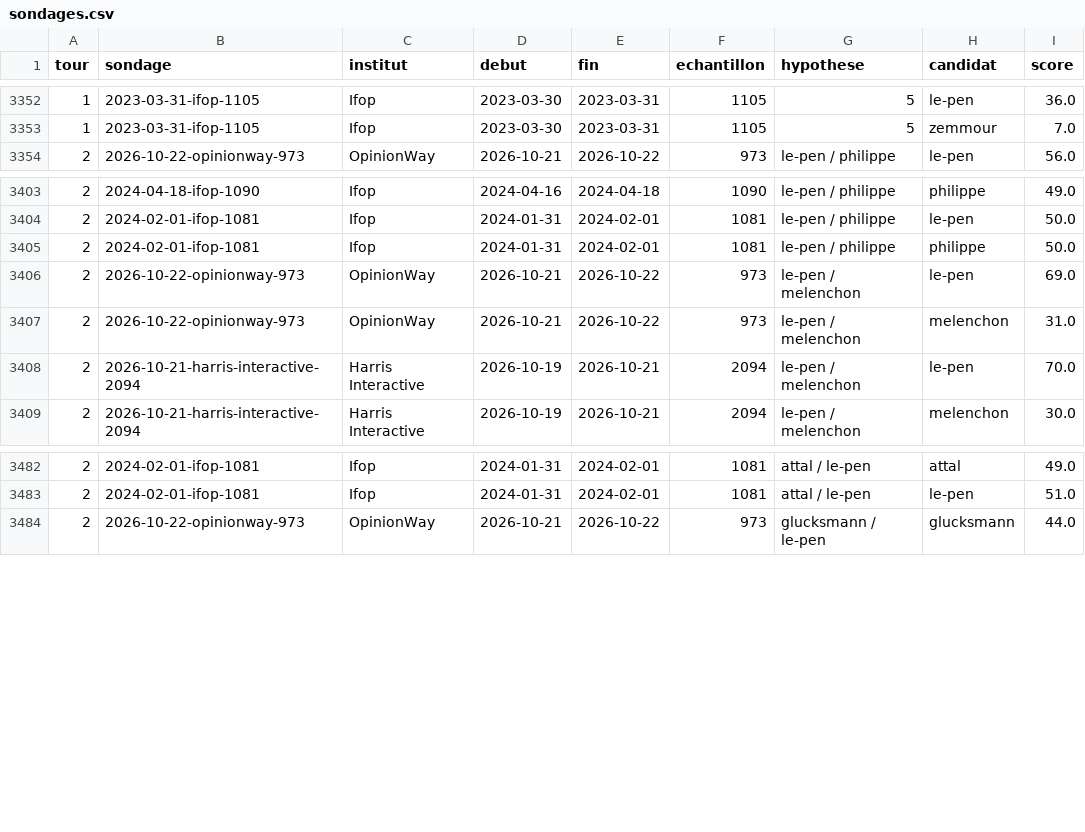
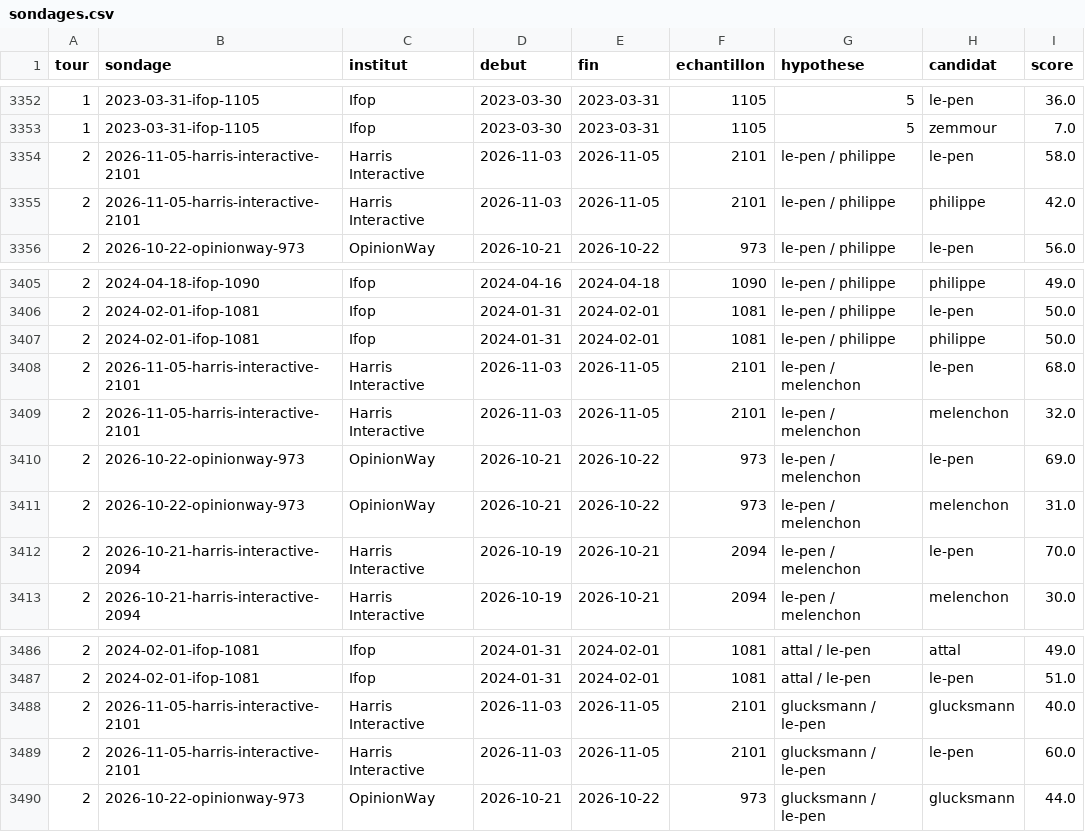
Before and after one commit to lcarwy/presidentielle-2027, a CSV file: data/sondages.csv, drawn as a sheet; only a part is shown, gaps mark what is left out.

```diff
--- a/data/sondages.csv
+++ b/data/sondages.csv
@@ -3353,2 +3353,4 @@ tour,sondage,institut,debut,fin,echantillon,hypothese,candidat,score
 1,2023-03-31-ifop-1105,Ifop,2023-03-30,2023-03-31,1105,5,zemmour,7.0
+2,2026-11-05-harris-interactive-2101,Harris Interactive,2026-11-03,2026-11-05,2101,le-pen / philippe,le-pen,58.0
+2,2026-11-05-harris-interactive-2101,Harris Interactive,2026-11-03,2026-11-05,2101,le-pen / philippe,philippe,42.0
 2,2026-10-22-opinionway-973,OpinionWay,2026-10-21,2026-10-22,973,le-pen / philippe,le-pen,56.0
@@ -3405,2 +3407,4 @@ tour,sondage,institut,debut,fin,echantillon,hypothese,candidat,score
 2,2024-02-01-ifop-1081,Ifop,2024-01-31,2024-02-01,1081,le-pen / philippe,philippe,50.0
+2,2026-11-05-harris-interactive-2101,Harris Interactive,2026-11-03,2026-11-05,2101,le-pen / melenchon,le-pen,68.0
+2,2026-11-05-harris-interactive-2101,Harris Interactive,2026-11-03,2026-11-05,2101,le-pen / melenchon,melenchon,32.0
 2,2026-10-22-opinionway-973,OpinionWay,2026-10-21,2026-10-22,973,le-pen / melenchon,le-pen,69.0
@@ -3483,2 +3487,4 @@ tour,sondage,institut,debut,fin,echantillon,hypothese,candidat,score
 2,2024-02-01-ifop-1081,Ifop,2024-01-31,2024-02-01,1081,attal / le-pen,le-pen,51.0
+2,2026-11-05-harris-interactive-2101,Harris Interactive,2026-11-03,2026-11-05,2101,glucksmann / le-pen,glucksmann,40.0
+2,2026-11-05-harris-interactive-2101,Harris Interactive,2026-11-03,2026-11-05,2101,glucksmann / le-pen,le-pen,60.0
 2,2026-10-22-opinionway-973,OpinionWay,2026-10-21,2026-10-22,973,glucksmann / le-pen,glucksmann,44.0
```
Also changed, not shown: 1 other file.
